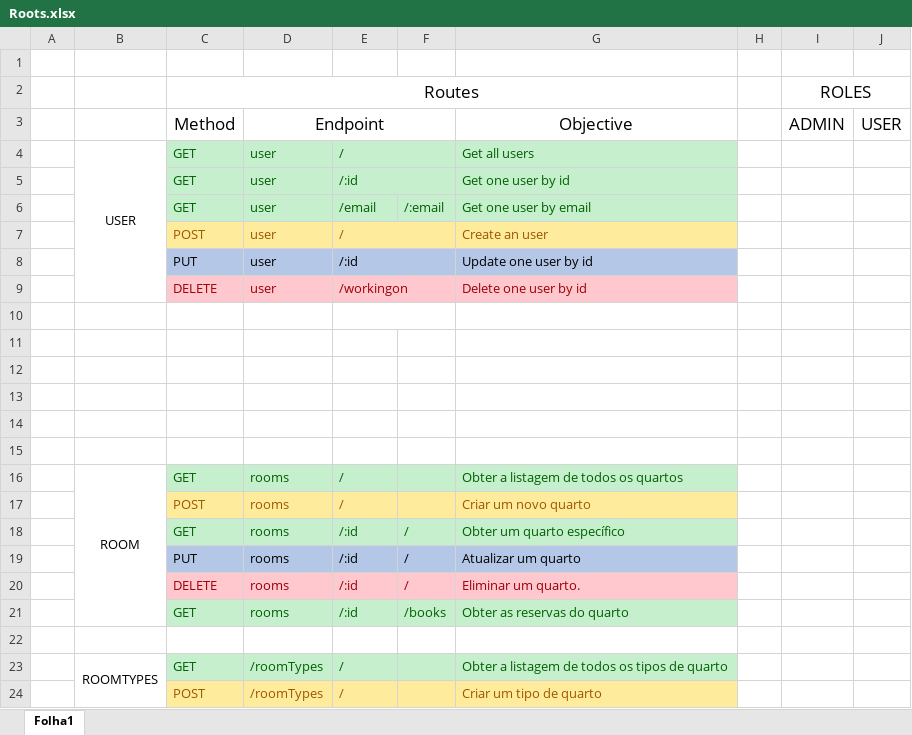
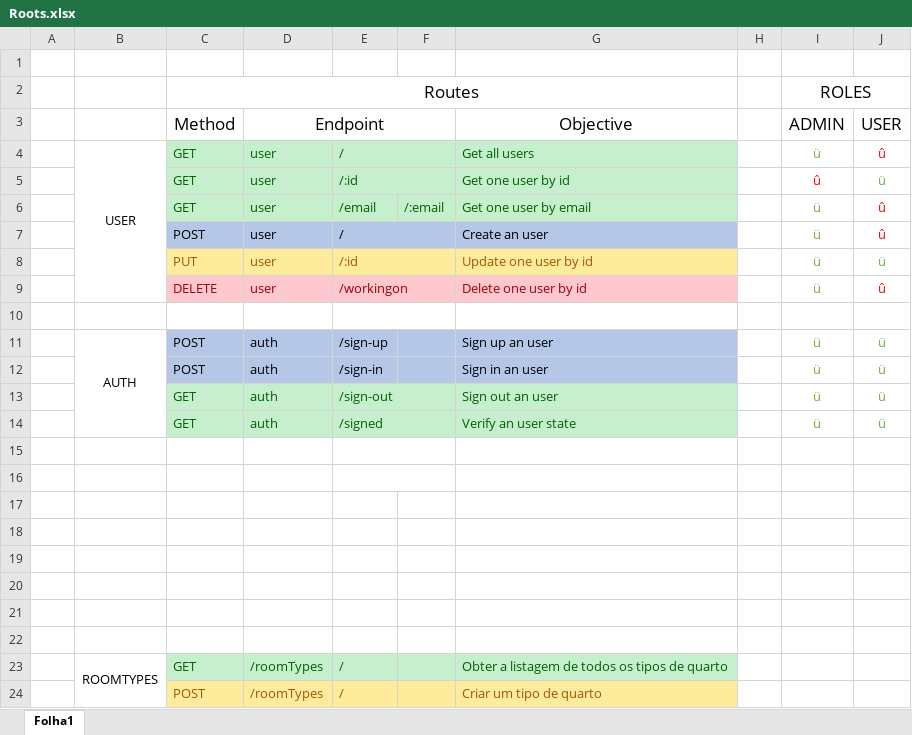
Before and after one commit to WallQ/LP, an Excel workbook: docs/Roots.xlsx, sheet Folha1, drawn as a sheet; only a part is shown; values as stored, in another font and other column widths than the file's, no borders; removed rows and columns are numbered as before the commit, all else as after; the diff names each change by its address in the sheet, - before the commit and + after, or states it on an @@ line.

```diff
--- a/docs/Roots.xlsx (sheet Folha1)
+++ b/docs/Roots.xlsx (sheet Folha1)
-I4 (ADMIN): (empty)
+I4 (ADMIN): ü
-J4 (USER): (empty)
+J4 (USER): û
-I5 (ADMIN): (empty)
+I5 (ADMIN): û
-J5 (USER): (empty)
+J5 (USER): ü
-I6:I9 (ADMIN): (empty)
+I6:I9 (ADMIN): ü
-J6:J7 (USER): (empty)
+J6:J7 (USER): û
-C7:G7 fill: #FFEB9C
+C7:G7 fill: #B4C7E7
-C7:E7 text colour: #9C5700
+C7:E7 text colour: black
-G7 text colour: #9C5700
+G7 text colour: black
-C8:G8 fill: #B4C7E7
+C8:G8 fill: #FFEB9C
-C8:E8 text colour: black
+C8:E8 text colour: #9C5700
-G8 text colour: black
+G8 text colour: #9C5700
-J8 (USER): (empty)
+J8 (USER): ü
-J9 (USER): (empty)
+J9 (USER): û
+row 10: (empty)
+row 11:  | AUTH | POST | auth | /sign-up |  | Sign up an user |  | ü | ü
+row 12:  |  | POST | auth | /sign-in |  | Sign in an user |  | ü | ü
+row 13:  |  | GET | auth | /sign-out |  | Sign out an user |  | ü | ü
+row 14:  |  | GET | auth | /signed |  | Verify an user state |  | ü | ü
+E16:F16 merged
-row 21:  | ROOM | GET | rooms | / |  | Obter a listagem de todos os quartos
+row 21: (empty)
-B16:B21 merged
-C21:G21 fill: #C6EFCE
+C21:G21 fill: none
-row 17:  |  | POST | rooms | / |  | Criar um novo quarto
-row 18:  |  | GET | rooms | /:id | / | Obter um quarto específico
-row 19:  |  | PUT | rooms | /:id | / | Atualizar um quarto
-row 20:  |  | DELETE | rooms | /:id | / | Eliminar um quarto.
-row 21:  |  | GET | rooms | /:id | /books | Obter as reservas do quarto
```
Also changed, not shown: 8 other files.
